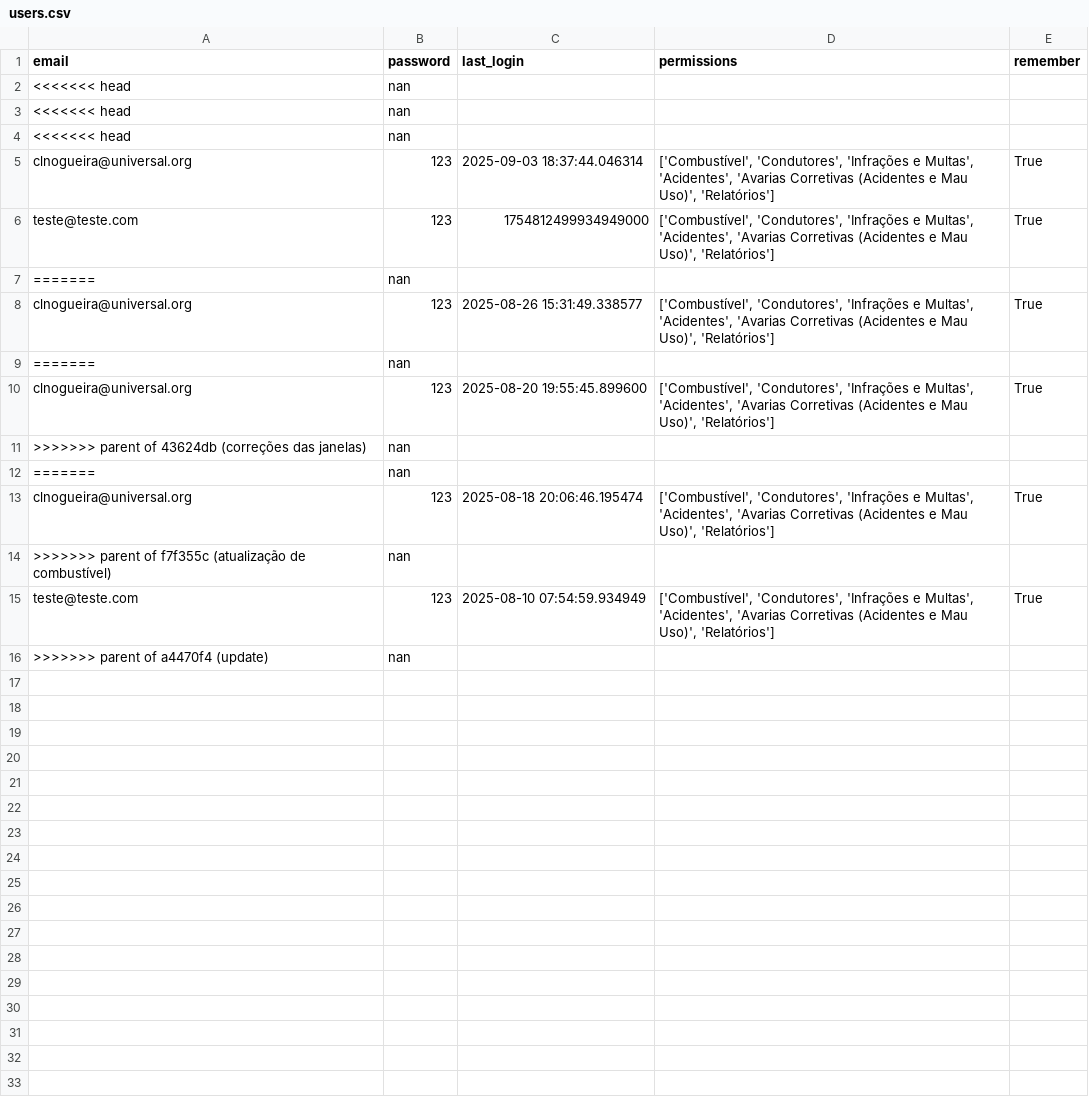
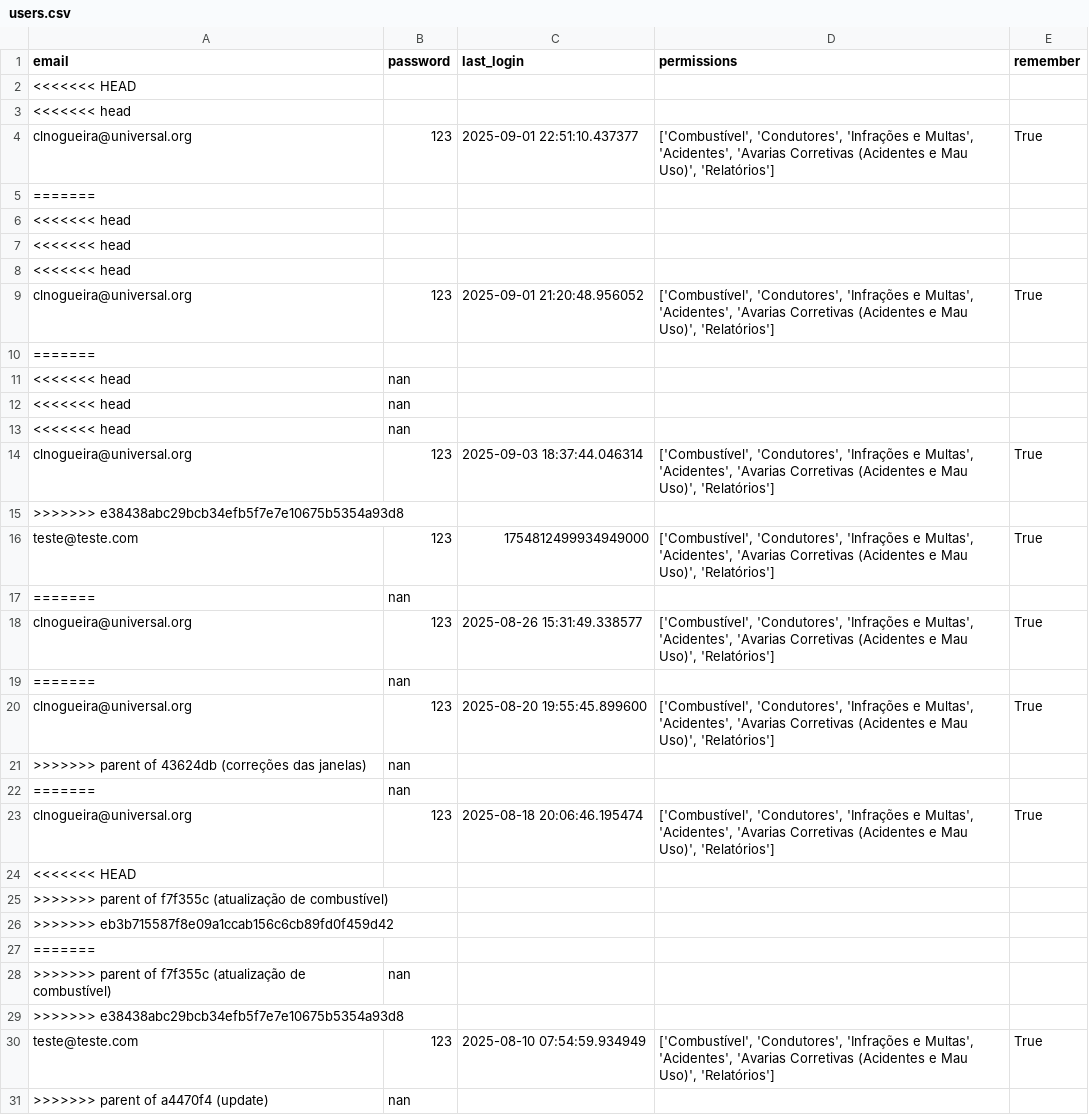
Before and after one commit to Claudio-NG/GEST-O-DE-FROTAS, a CSV file: users.csv, drawn as a sheet.

```diff
--- a/users.csv
+++ b/users.csv
@@ -1,2 +1,11 @@
 email,password,last_login,permissions,remember
+<<<<<<< HEAD
+<<<<<<< head,,,,
+clnogueira@universal.org,123,2025-09-01 22:51:10.437377,"['Combustível', 'Condutores', 'Infrações e Multas', 'Acidentes', 'Avarias Corretivas (Acidentes e Mau Uso)', 'Relatórios']",True
+=======,,,,
+<<<<<<< head,,,,
+<<<<<<< head,,,,
+<<<<<<< head,,,,
+clnogueira@universal.org,123,2025-09-01 21:20:48.956052,"['Combustível', 'Condutores', 'Infrações e Multas', 'Acidentes', 'Avarias Corretivas (Acidentes e Mau Uso)', 'Relatórios']",True
+=======
 <<<<<<< head,nan,,,
@@ -5,2 +14,3 @@ email,password,last_login,permissions,remember
 clnogueira@universal.org,123,2025-09-03 18:37:44.046314,"['Combustível', 'Condutores', 'Infrações e Multas', 'Acidentes', 'Avarias Corretivas (Acidentes e Mau Uso)', 'Relatórios']",True
+>>>>>>> e38438abc29bcb34efb5f7e7e10675b5354a93d8
 teste@teste.com,123,1754812499934949000,"['Combustível', 'Condutores', 'Infrações e Multas', 'Acidentes', 'Avarias Corretivas (Acidentes e Mau Uso)', 'Relatórios']",True
@@ -13,3 +23,8 @@ clnogueira@universal.org,123,2025-08-20 19:55:45.899600,"['Combustível', 'Condu
 clnogueira@universal.org,123,2025-08-18 20:06:46.195474,"['Combustível', 'Condutores', 'Infrações e Multas', 'Acidentes', 'Avarias Corretivas (Acidentes e Mau Uso)', 'Relatórios']",True
+<<<<<<< HEAD
+>>>>>>> parent of f7f355c (atualização de combustível),,,,
+>>>>>>> eb3b715587f8e09a1ccab156c6cb89fd0f459d42,,,,
+=======
 >>>>>>> parent of f7f355c (atualização de combustível),nan,,,
+>>>>>>> e38438abc29bcb34efb5f7e7e10675b5354a93d8
 teste@teste.com,123,2025-08-10 07:54:59.934949,"['Combustível', 'Condutores', 'Infrações e Multas', 'Acidentes', 'Avarias Corretivas (Acidentes e Mau Uso)', 'Relatórios']",True
```
Also changed, not shown: GERAL_MULTAS.csv, 10 other files.
